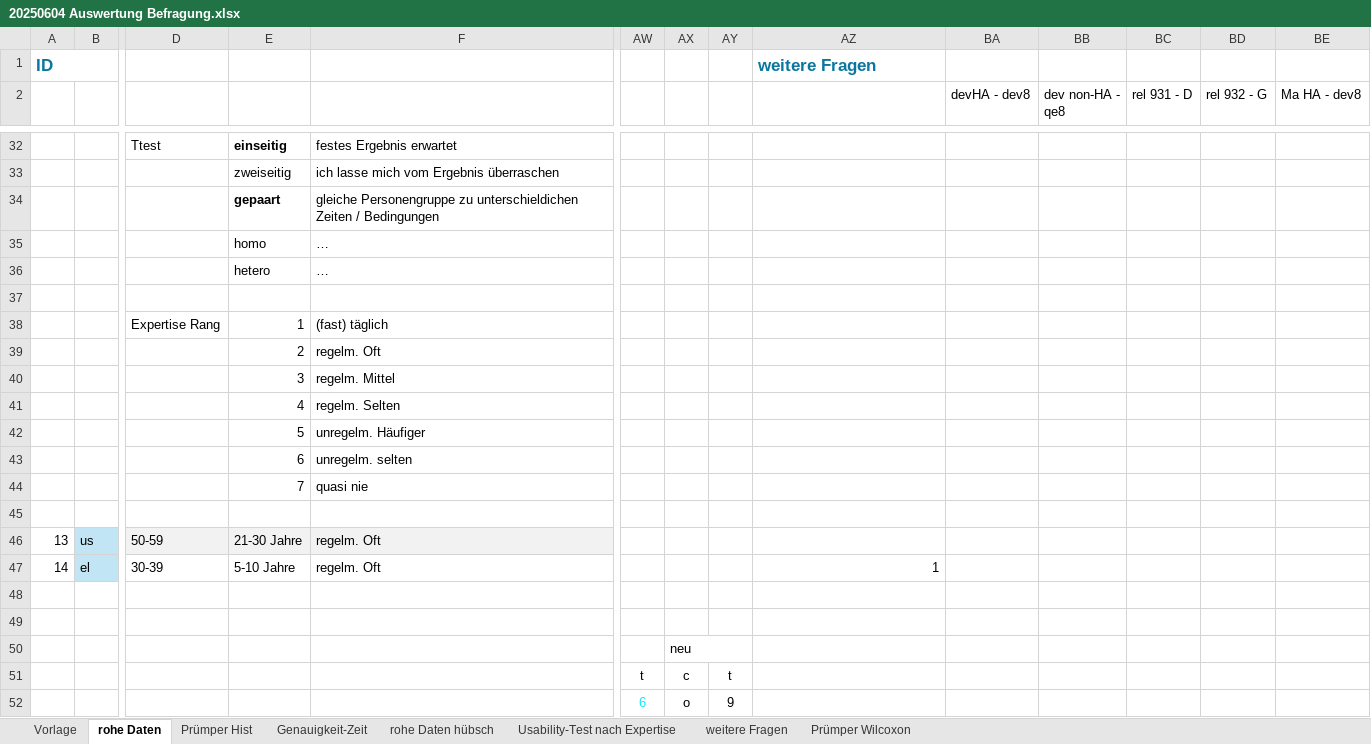
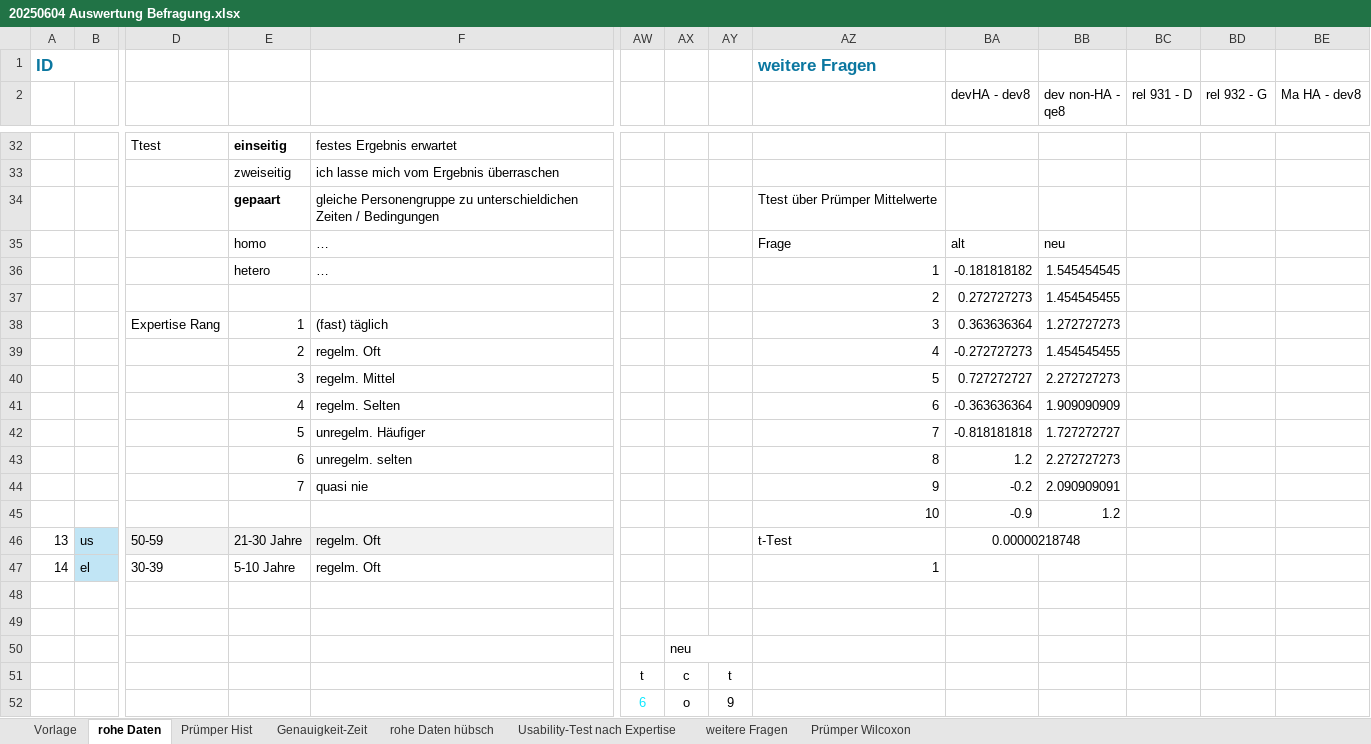
Before and after one commit to sxndrx-cxlxnx/h_da_B7-Bachelorarbeit, an Excel workbook: Diagramme/20250604 Auswertung Befragung.xlsx, sheet rohe Daten, drawn as a sheet; only a part is shown, gaps mark what is left out; values as stored, in another font and other column widths than the file's, no borders; charts and pictures and conditional formats not drawn; removed rows and columns are numbered as before the commit, all else as after; rows hold the shown columns only; the diff names each change by its address in the sheet, - before the commit and + after, or states it on an @@ line.

Commit message:
Kleinigkeiten Diagramme + Notizen

```diff
--- a/Diagramme/20250604 Auswertung Befragung.xlsx (sheet rohe Daten)
+++ b/Diagramme/20250604 Auswertung Befragung.xlsx (sheet rohe Daten)
-AZ34: (empty)
+AZ34: Ttest über Prümper Mittelwerte
-row 35:  |  |  | homo | …
-row 36:  |  |  | hetero | …
-row 35: (empty)
+row 35:  |  |  | homo | … |  |  |  | Frage | alt | neu
-row 38:  |  | Expertise Rang | 1 | (fast) täglich
-row 39:  |  |  | 2 | regelm. Oft
-row 40:  |  |  | 3 | regelm. Mittel
-row 41:  |  |  | 4 | regelm. Selten
-row 42:  |  |  | 5 | unregelm. Häufiger
-row 43:  |  |  | 6 | unregelm. selten
-row 44:  |  |  | 7 | quasi nie
-row 36: (empty)
+row 36:  |  |  | hetero | … |  |  |  | 1 | -0.181818182 | 1.545454545
+row 37:  |  |  |  |  |  |  |  | 2 | 0.272727273 | 1.454545455
+row 38:  |  | Expertise Rang | 1 | (fast) täglich |  |  |  | 3 | 0.363636364 | 1.272727273
+row 39:  |  |  | 2 | regelm. Oft |  |  |  | 4 | -0.272727273 | 1.454545455
+row 40:  |  |  | 3 | regelm. Mittel |  |  |  | 5 | 0.727272727 | 2.272727273
+row 41:  |  |  | 4 | regelm. Selten |  |  |  | 6 | -0.363636364 | 1.909090909
+row 42:  |  |  | 5 | unregelm. Häufiger |  |  |  | 7 | -0.818181818 | 1.727272727
+row 43:  |  |  | 6 | unregelm. selten |  |  |  | 8 | 1.2 | 2.272727273
+row 44:  |  |  | 7 | quasi nie |  |  |  | 9 | -0.2 | 2.090909091
+row 45:  |  |  |  |  |  |  |  | 10 | -0.9 | 1.2
-AZ46: (empty)
+AZ46: t-Test
-BA46 (devHA - dev8): (empty)
+BA46 (devHA - dev8): 0.00000218748
+BA46:BB46 merged
```
Also changed, not shown: sheet Genauigkeit-Zeit, charts or pictures, Anhänge/ISO-Tabellen.xlsx, 4 other files.
